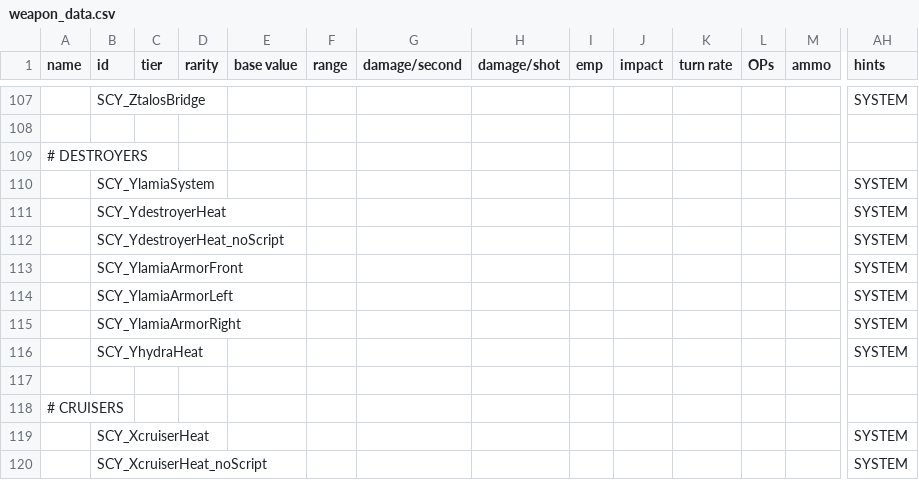
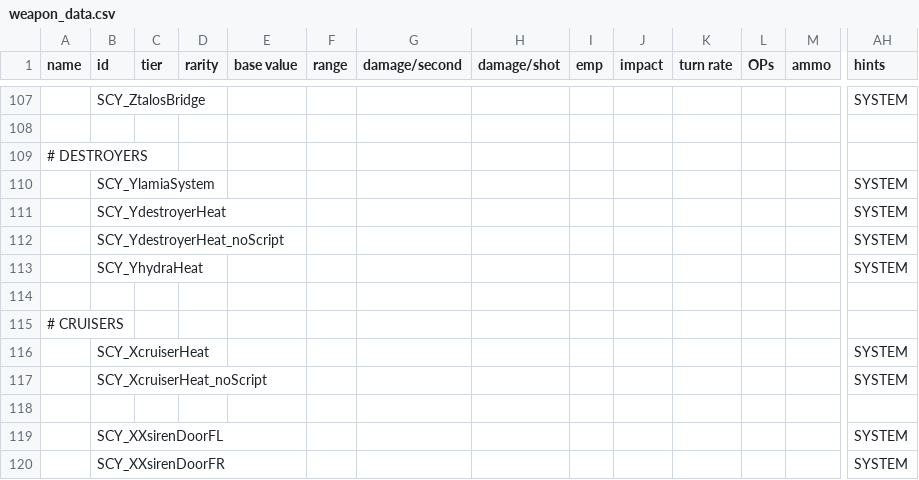
Before and after one commit to Starficz/scy-nation, a CSV file: data/weapons/weapon_data.csv, drawn as a sheet; only a part is shown, gaps mark what is left out; the shorter side is filled out with more unchanged rows; rows hold the shown columns only; the diff names each change by its address in the sheet, - before the commit and + after, or states it on an @@ line.

Commit message:
Remove unused deco weps

```diff
--- a/data/weapons/weapon_data.csv
+++ b/data/weapons/weapon_data.csv
-row 113:  | SCY_YlamiaArmorFront |  |  |  |  |  |  |  |  |  |  |  | SYSTEM
-row 114:  | SCY_YlamiaArmorLeft |  |  |  |  |  |  |  |  |  |  |  | SYSTEM
-row 115:  | SCY_YlamiaArmorRight |  |  |  |  |  |  |  |  |  |  |  | SYSTEM
```
